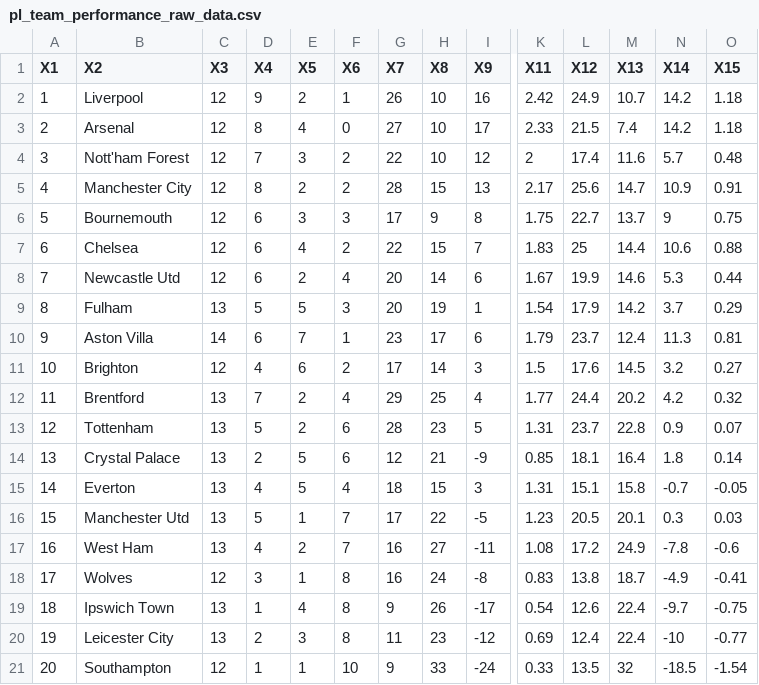
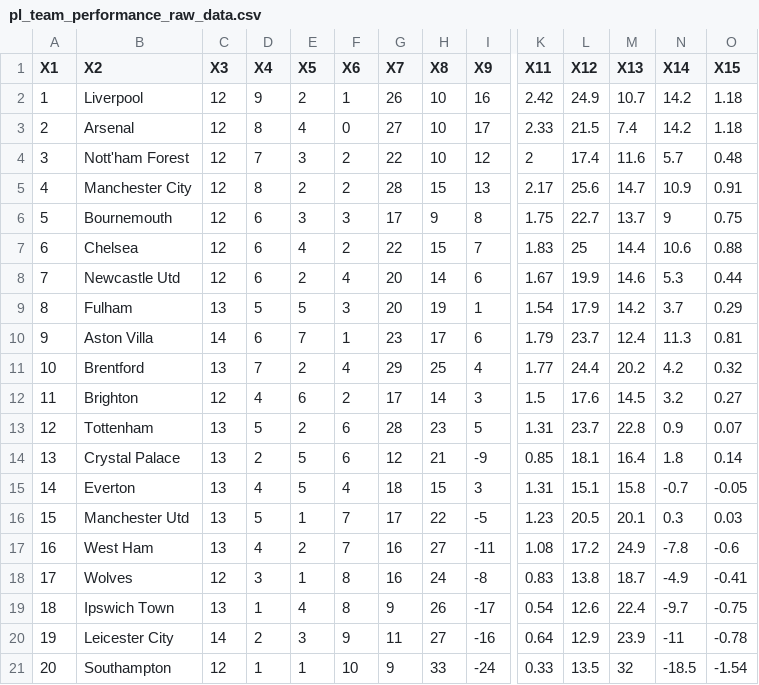
Before and after one commit to Bustami/fpl_team_strength_data, a CSV file: pl_team_performance_raw_data.csv, drawn as a sheet; only a part is shown, gaps mark what is left out; removed rows and columns are numbered as before the commit, all else as after; rows hold the shown columns only; the diff names each change by its address in the sheet, - before the commit and + after, or states it on an @@ line.

```diff
--- a/pl_team_performance_raw_data.csv
+++ b/pl_team_performance_raw_data.csv
+row 11: 10 | Brentford | 13 | 7 | 2 | 4 | 29 | 25 | 4 | 1.77 | 24.4 | 20.2 | 4.2 | 0.32
-A12 (X1): 10
+A12 (X1): 11
-row 12: 11 | Brentford | 13 | 7 | 2 | 4 | 29 | 25 | 4 | 1.77 | 24.4 | 20.2 | 4.2 | 0.32
-C20 (X3): 13
+C20 (X3): 14
-F20 (X6): 8
+F20 (X6): 9
-H20 (X8): 23
+H20 (X8): 27
-I20 (X9): -12
+I20 (X9): -16
-K20 (X11): 0.69
+K20 (X11): 0.64
-L20 (X12): 12.4
+L20 (X12): 12.9
-M20 (X13): 22.4
+M20 (X13): 23.9
-N20 (X14): -10
+N20 (X14): -11
-O20 (X15): -0.77
+O20 (X15): -0.78
```
Also changed, not shown: pl_pending_games.csv.
